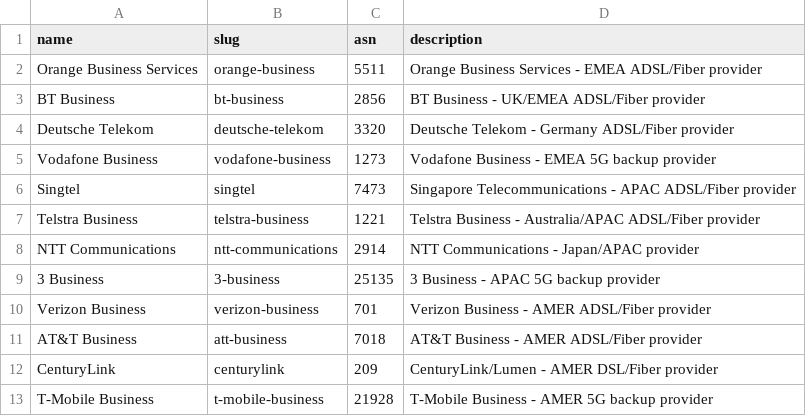
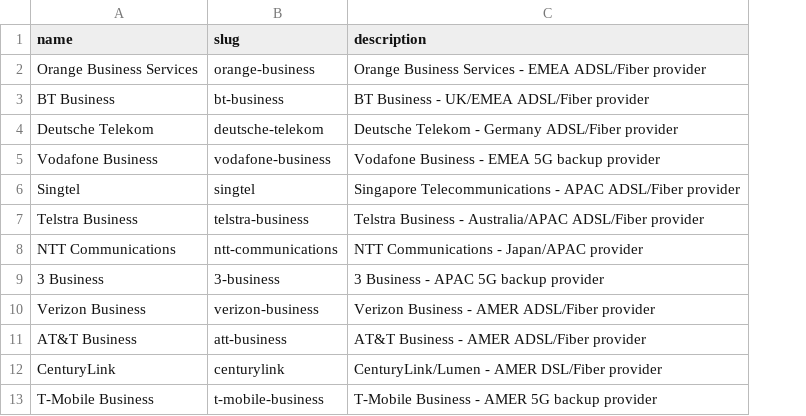
Before and after one commit to rlamini/awx_netbox_git, a CSV file: lab/agencies/netbox_agency_isp_providers.csv, drawn as a sheet; the diff names each change by its address in the sheet, - before the commit and + after, or states it on an @@ line.

```diff
--- a/lab/agencies/netbox_agency_isp_providers.csv
+++ b/lab/agencies/netbox_agency_isp_providers.csv
-column C (asn), rows 2-13: 5511 | 2856 | 3320 | 1273 | 7473 | 1221 | 2914 | 25135 | 701 | 7018 | 209 | 21928
```
